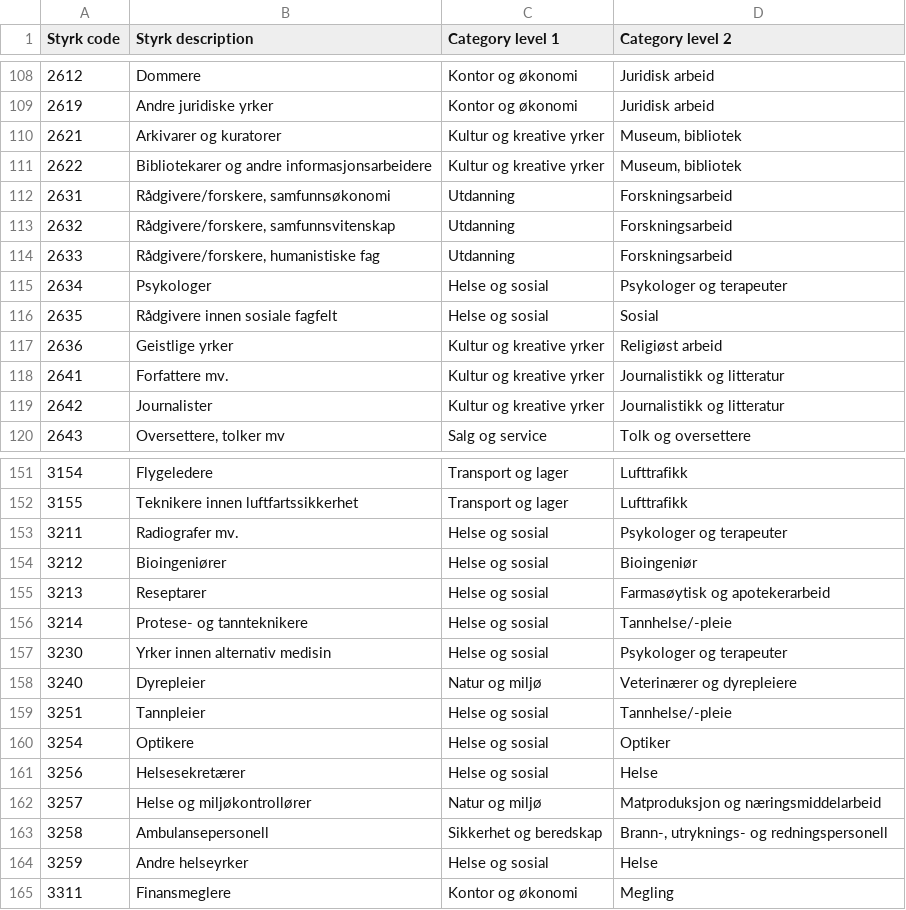
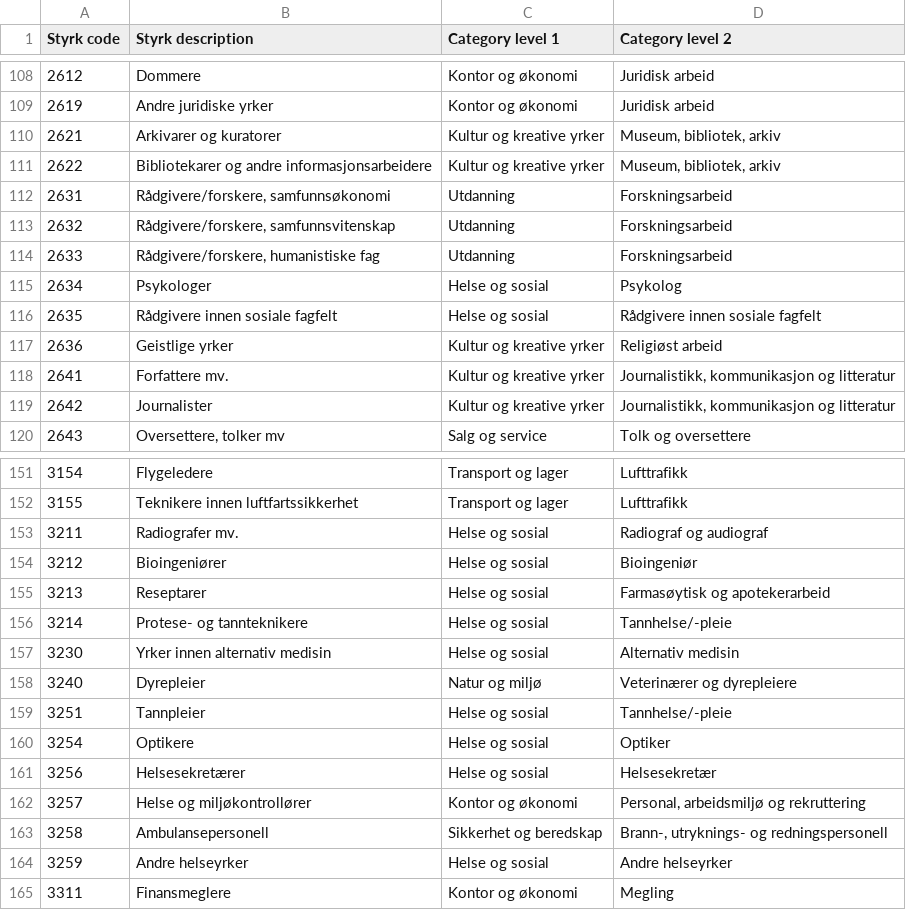
Before and after one commit to navikt/pam-styrk-yrkeskategori-mapper, a CSV file: src/main/resources/styrk_category_mapping.csv, drawn as a sheet; only a part is shown, gaps mark what is left out; the diff covers the shown part only.

Commit message:
Change category mapping

```diff
--- a/src/main/resources/styrk_category_mapping.csv
+++ b/src/main/resources/styrk_category_mapping.csv
@@ -109,4 +109,4 @@ Styrk code;Styrk description;Category level 1;Category level 2
 2619;Andre juridiske yrker;Kontor og økonomi;Juridisk arbeid
-2621;Arkivarer og kuratorer;Kultur og kreative yrker;Museum, bibliotek
-2622;Bibliotekarer og andre informasjonsarbeidere;Kultur og kreative yrker;Museum, bibliotek
+2621;Arkivarer og kuratorer;Kultur og kreative yrker;Museum, bibliotek, arkiv
+2622;Bibliotekarer og andre informasjonsarbeidere;Kultur og kreative yrker;Museum, bibliotek, arkiv
 2631;Rådgivere/forskere, samfunnsøkonomi;Utdanning ;Forskningsarbeid
@@ -114,7 +114,7 @@ Styrk code;Styrk description;Category level 1;Category level 2
 2633;Rådgivere/forskere, humanistiske fag;Utdanning ;Forskningsarbeid
-2634;Psykologer;Helse og sosial;Psykologer og terapeuter
-2635;Rådgivere innen sosiale fagfelt;Helse og sosial;Sosial
+2634;Psykologer;Helse og sosial;Psykolog
+2635;Rådgivere innen sosiale fagfelt;Helse og sosial;Rådgivere innen sosiale fagfelt
 2636;Geistlige yrker;Kultur og kreative yrker;Religiøst arbeid
-2641;Forfattere mv.;Kultur og kreative yrker;Journalistikk og litteratur
-2642;Journalister;Kultur og kreative yrker;Journalistikk og litteratur
+2641;Forfattere mv.;Kultur og kreative yrker;Journalistikk, kommunikasjon og litteratur
+2642;Journalister;Kultur og kreative yrker;Journalistikk, kommunikasjon og litteratur
 2643;Oversettere, tolker mv;Salg og service;Tolk og oversettere
@@ -152,3 +152,3 @@ Styrk code;Styrk description;Category level 1;Category level 2
 3155;Teknikere innen luftfartssikkerhet;Transport og lager;Lufttrafikk
-3211;Radiografer mv.;Helse og sosial;Psykologer og terapeuter
+3211;Radiografer mv.;Helse og sosial;Radiograf og audiograf
 3212;Bioingeniører;Helse og sosial;Bioingeniør
@@ -156,3 +156,3 @@ Styrk code;Styrk description;Category level 1;Category level 2
 3214;Protese- og tannteknikere;Helse og sosial;Tannhelse/-pleie
-3230;Yrker innen alternativ medisin;Helse og sosial;Psykologer og terapeuter
+3230;Yrker innen alternativ medisin;Helse og sosial;Alternativ medisin
 3240;Dyrepleier;Natur og miljø ;Veterinærer og dyrepleiere
@@ -160,6 +160,6 @@ Styrk code;Styrk description;Category level 1;Category level 2
 3254;Optikere;Helse og sosial;Optiker
-3256;Helsesekretærer;Helse og sosial;Helse
-3257;Helse og miljøkontrollører;Natur og miljø ;Matproduksjon og næringsmiddelarbeid
+3256;Helsesekretærer;Helse og sosial;Helsesekretær
+3257;Helse og miljøkontrollører;Kontor og økonomi;Personal, arbeidsmiljø og rekruttering
 3258;Ambulansepersonell;Sikkerhet og beredskap;Brann-, utryknings- og redningspersonell
-3259;Andre helseyrker;Helse og sosial;Helse
+3259;Andre helseyrker;Helse og sosial;Andre helseyrker
 3311;Finansmeglere;Kontor og økonomi;Megling
```
Also changed, not shown: 22 edited cells elsewhere in this file.
